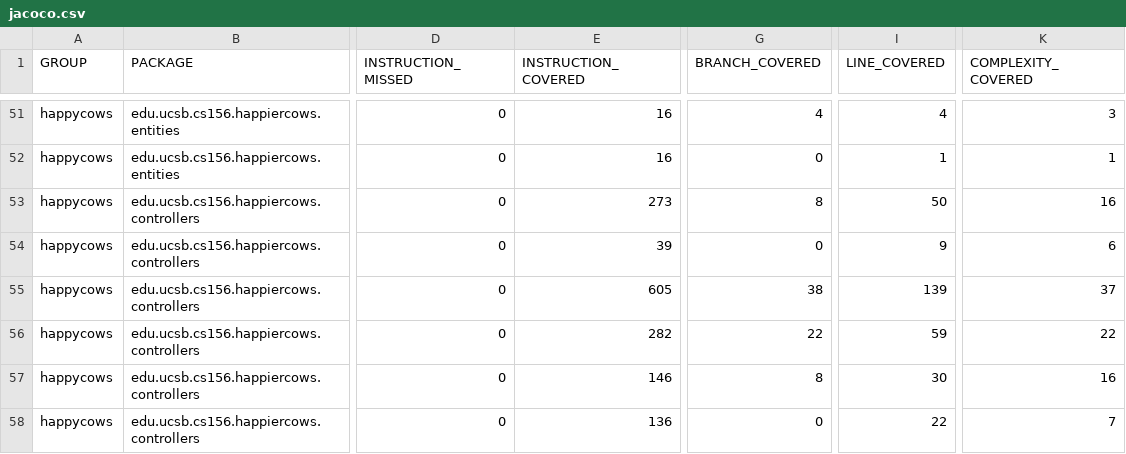
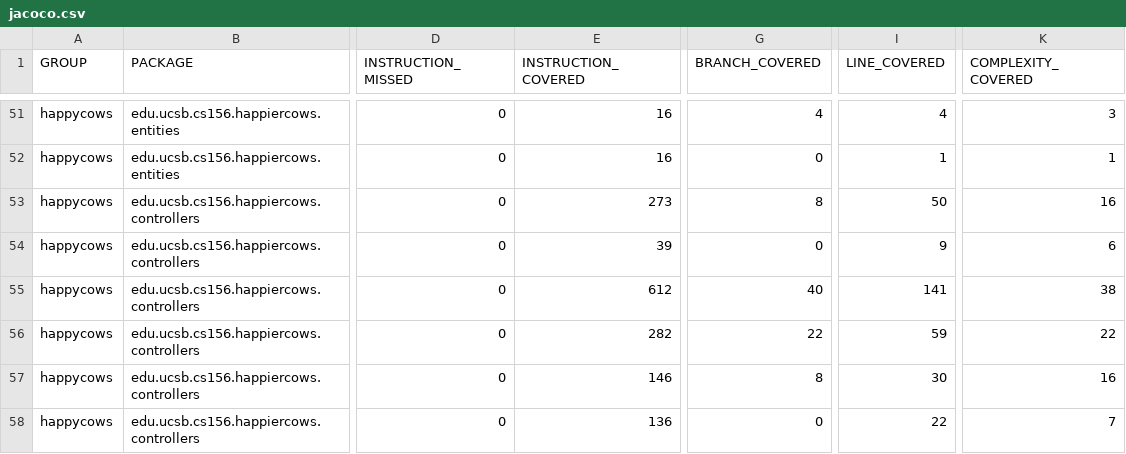
Before and after one commit to ucsb-cs156-s26/proj-happycows-s26-14, a CSV file: jacoco/jacoco.csv, drawn as a sheet; only a part is shown, gaps mark what is left out; the diff names each change by its address in the sheet, - before the commit and + after, or states it on an @@ line.

```diff
--- a/jacoco/jacoco.csv
+++ b/jacoco/jacoco.csv
-E55 (INSTRUCTION_COVERED): 605
+E55 (INSTRUCTION_COVERED): 612
-G55 (BRANCH_COVERED): 38
+G55 (BRANCH_COVERED): 40
-I55 (LINE_COVERED): 139
+I55 (LINE_COVERED): 141
-K55 (COMPLEXITY_COVERED): 37
+K55 (COMPLEXITY_COVERED): 38
```
Also changed, not shown: 8 other files.
